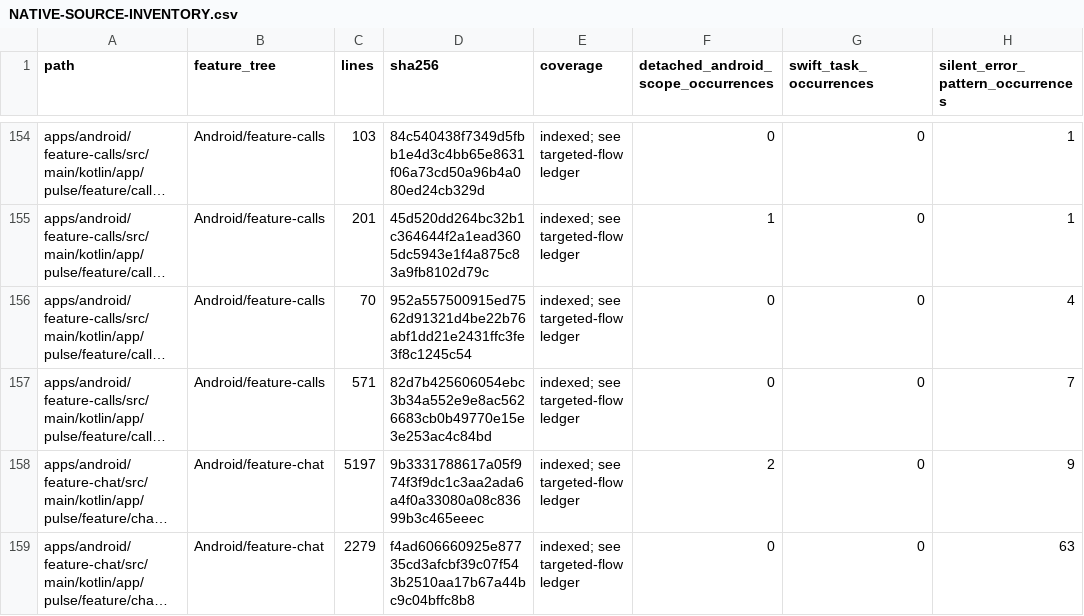
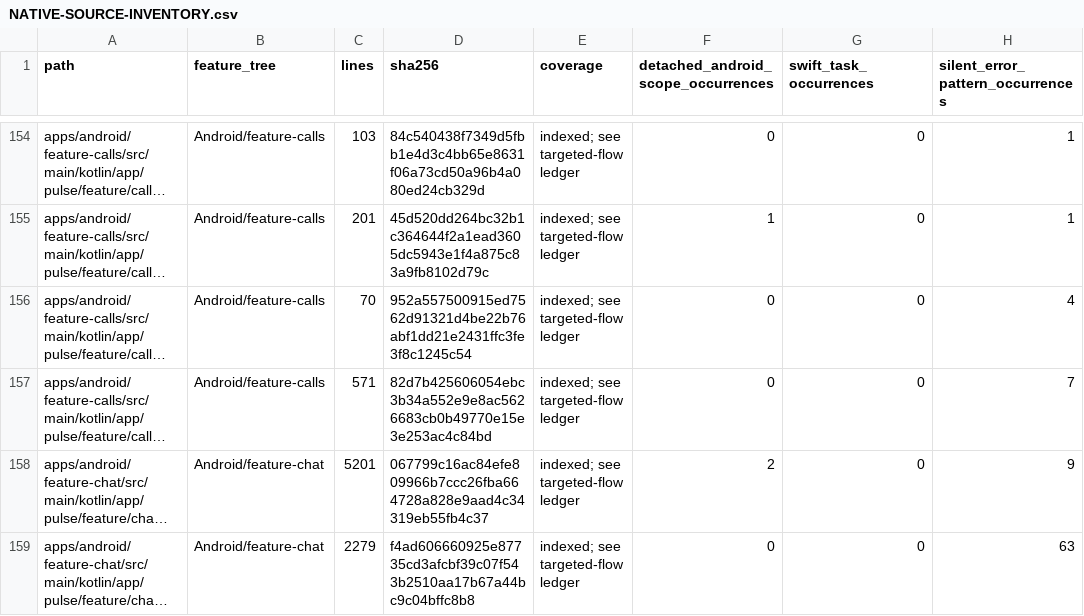
Before and after one commit to GrapseeAgency/the-mystrious-chat-app, a CSV file: docs/NATIVE-SOURCE-INVENTORY.csv, drawn as a sheet; only a part is shown, gaps mark what is left out; long unchanged cells end in …; the diff covers the shown part only; the diff names each change by its address in the sheet, - before the commit and + after, or states it on an @@ line.

```diff
--- a/docs/NATIVE-SOURCE-INVENTORY.csv
+++ b/docs/NATIVE-SOURCE-INVENTORY.csv
-C158 (lines): 5197
+C158 (lines): 5201
-D158 (sha256): 9b3331788617a05f974f3f9dc1c3aa2ada6a4f0a33080a08c83699b3c465eeec
+D158 (sha256): 067799c16ac84efe809966b7ccc26fba664728a828e9aad4c34319eb55fb4c37
```
Also changed, not shown: 60 edited cells elsewhere in this file, 39 other files.
